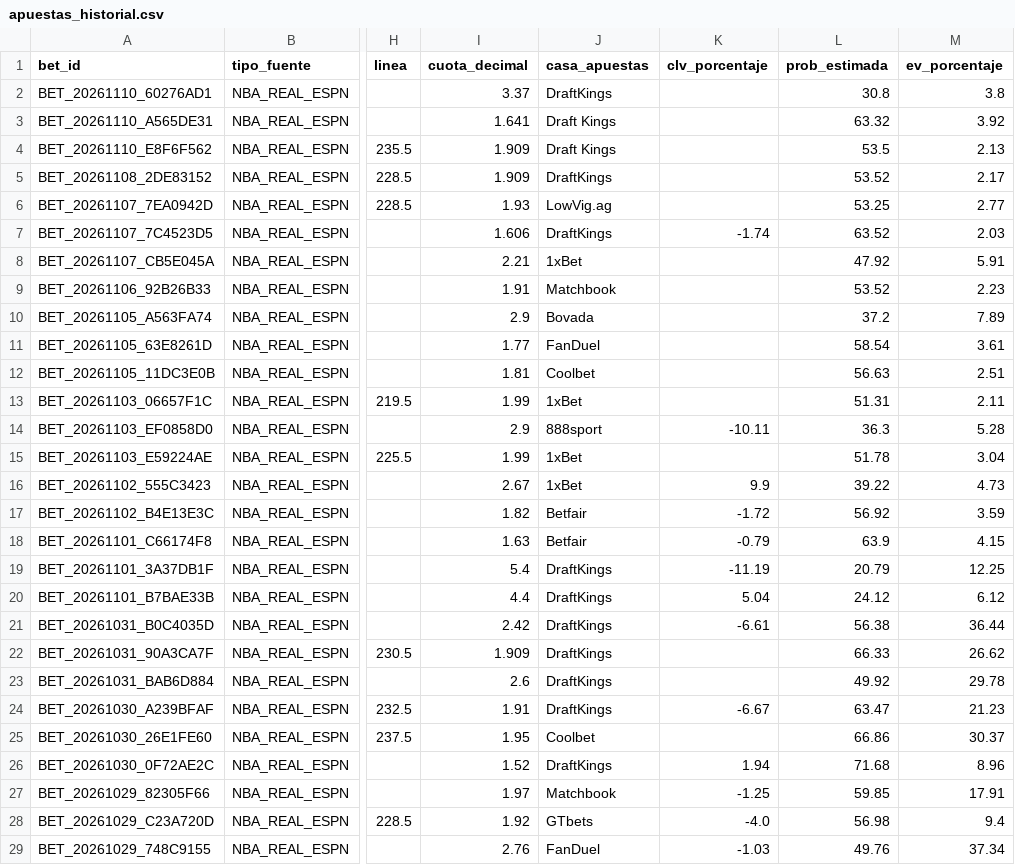
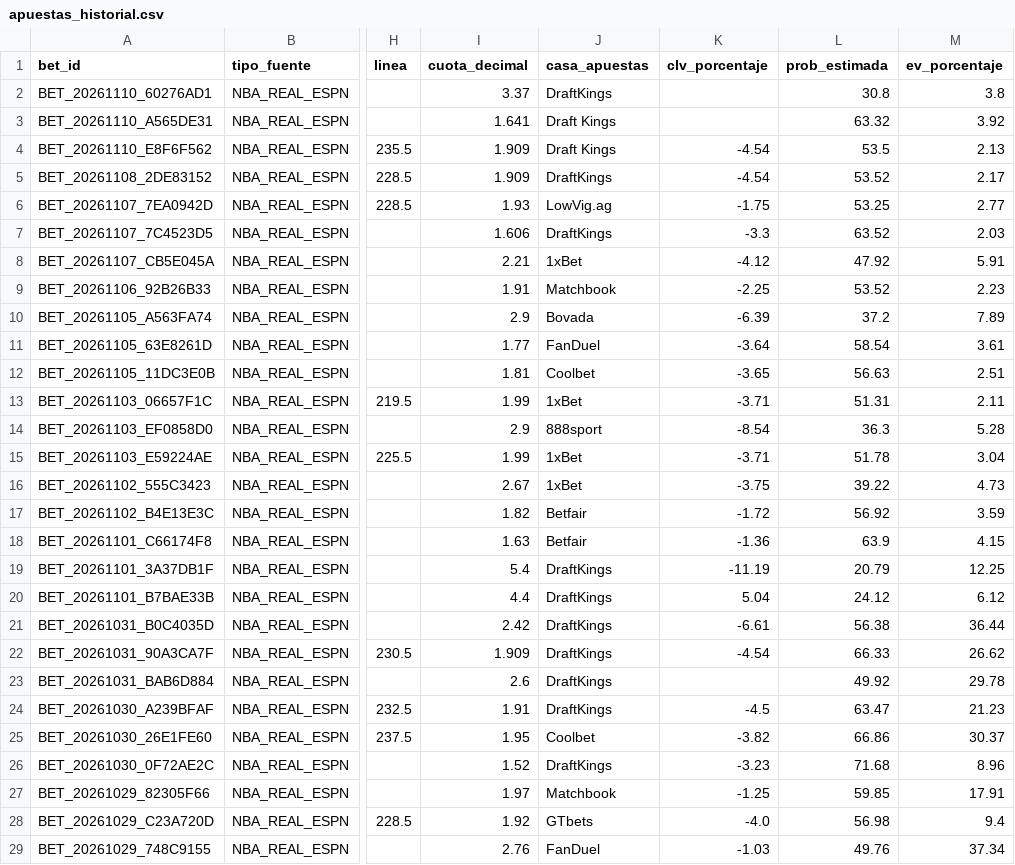
Before and after one commit to Drewks/nba-betting-intelligence, a CSV file: data/apuestas_historial.csv, drawn as a sheet; only a part is shown, gaps mark what is left out; the diff names each change by its address in the sheet, - before the commit and + after, or states it on an @@ line.

```diff
--- a/data/apuestas_historial.csv
+++ b/data/apuestas_historial.csv
-K4:K5 (clv_porcentaje): (empty)
+K4:K5 (clv_porcentaje): -4.54
-K6 (clv_porcentaje): (empty)
+K6 (clv_porcentaje): -1.75
-K7 (clv_porcentaje): -1.74
+K7 (clv_porcentaje): -3.3
-K8 (clv_porcentaje): (empty)
+K8 (clv_porcentaje): -4.12
-K9 (clv_porcentaje): (empty)
+K9 (clv_porcentaje): -2.25
-K10 (clv_porcentaje): (empty)
+K10 (clv_porcentaje): -6.39
-K11 (clv_porcentaje): (empty)
+K11 (clv_porcentaje): -3.64
-K12 (clv_porcentaje): (empty)
+K12 (clv_porcentaje): -3.65
-K13 (clv_porcentaje): (empty)
+K13 (clv_porcentaje): -3.71
-K14 (clv_porcentaje): -10.11
+K14 (clv_porcentaje): -8.54
-K15 (clv_porcentaje): (empty)
+K15 (clv_porcentaje): -3.71
-K16 (clv_porcentaje): 9.9
+K16 (clv_porcentaje): -3.75
-K18 (clv_porcentaje): -0.79
+K18 (clv_porcentaje): -1.36
-K22 (clv_porcentaje): (empty)
+K22 (clv_porcentaje): -4.54
-K24 (clv_porcentaje): -6.67
+K24 (clv_porcentaje): -4.5
-K25 (clv_porcentaje): (empty)
+K25 (clv_porcentaje): -3.82
-K26 (clv_porcentaje): 1.94
+K26 (clv_porcentaje): -3.23
```
Also changed, not shown: 29 other files.
